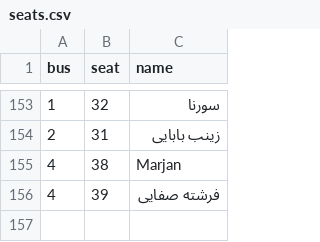
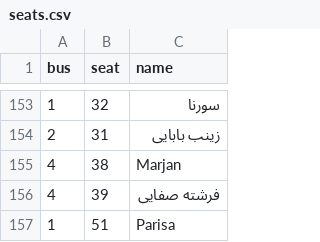
Before and after one commit to samdaraei1-hue/bus-seats, a CSV file: seats.csv, drawn as a sheet; only a part is shown, gaps mark what is left out.

Commit message:
Update seats.csv

```diff
--- a/seats.csv
+++ b/seats.csv
@@ -156 +156,2 @@ bus,seat,name
 4,39,فرشته صفایی
+1,51,Parisa
```
